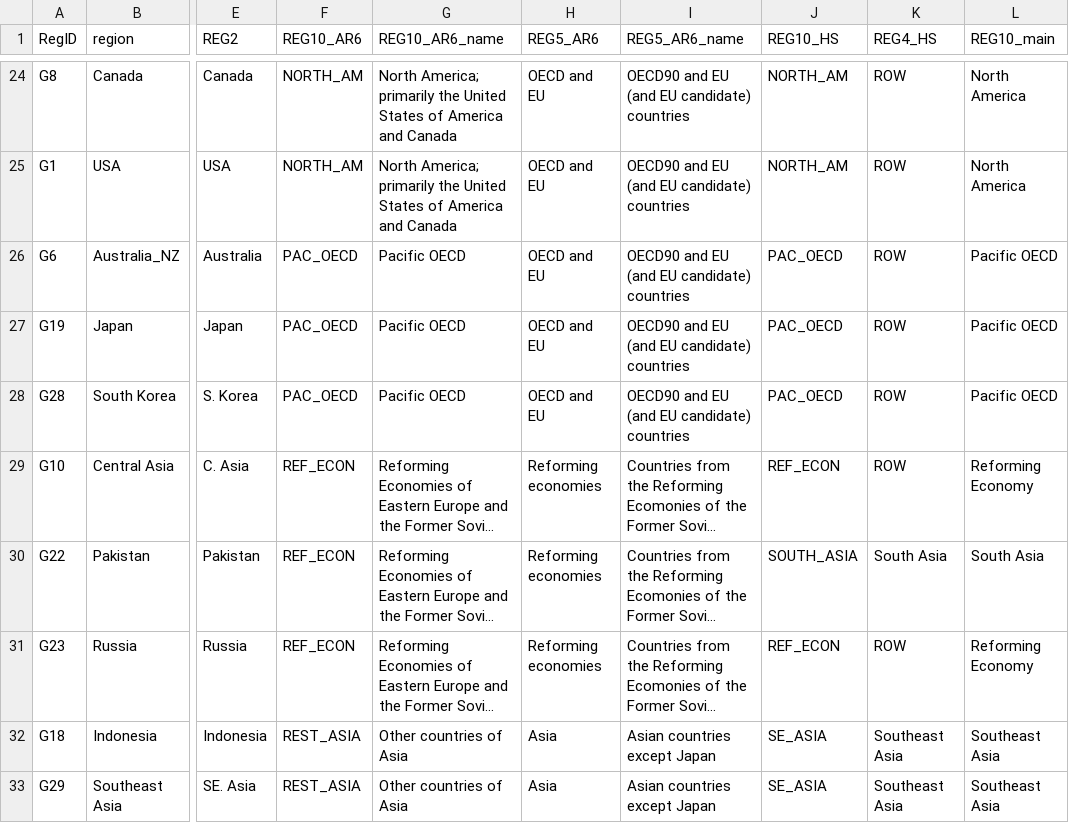
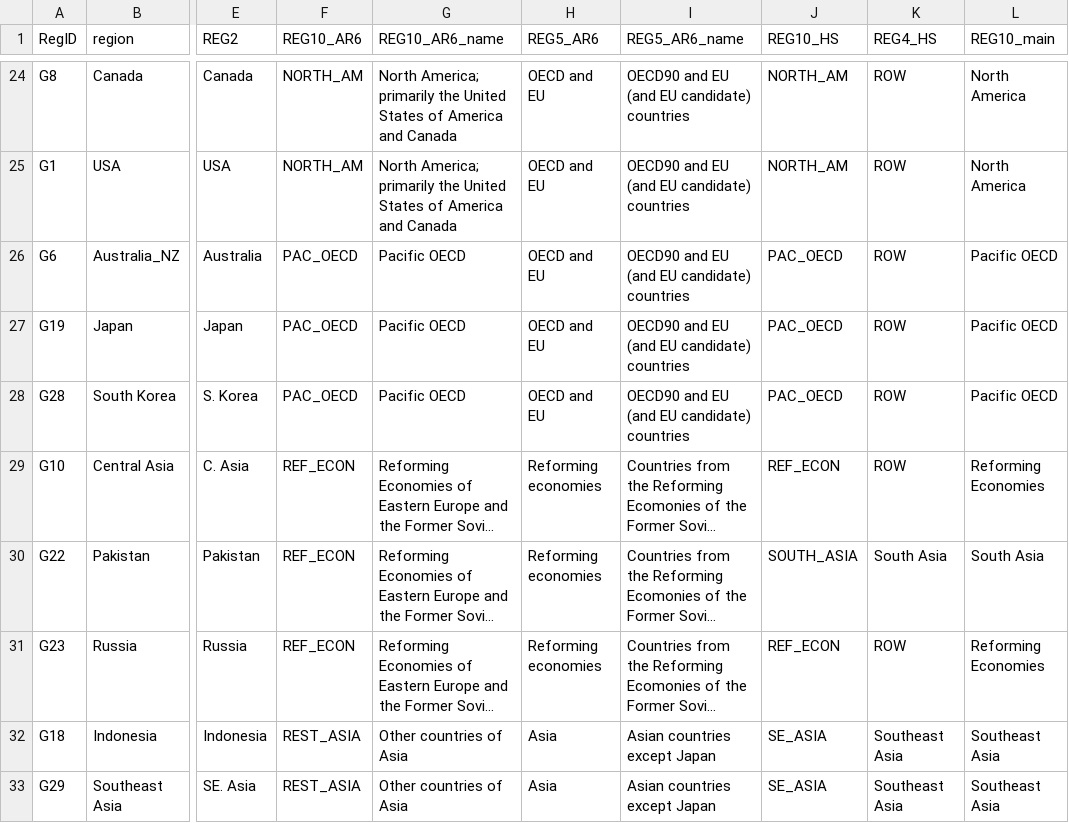
Before and after one commit to dsheng1026/HeatStress, a CSV file: data/maps/Regmapping.csv, drawn as a sheet; only a part is shown, gaps mark what is left out; long unchanged cells end in …; the diff names each change by its address in the sheet, - before the commit and + after, or states it on an @@ line.

Commit message:
correct Reforming Economies

```diff
--- a/data/maps/Regmapping.csv
+++ b/data/maps/Regmapping.csv
-L29 (REG10_main): Reforming Economy
+L29 (REG10_main): Reforming Economies
-L31 (REG10_main): Reforming Economy
+L31 (REG10_main): Reforming Economies
```
